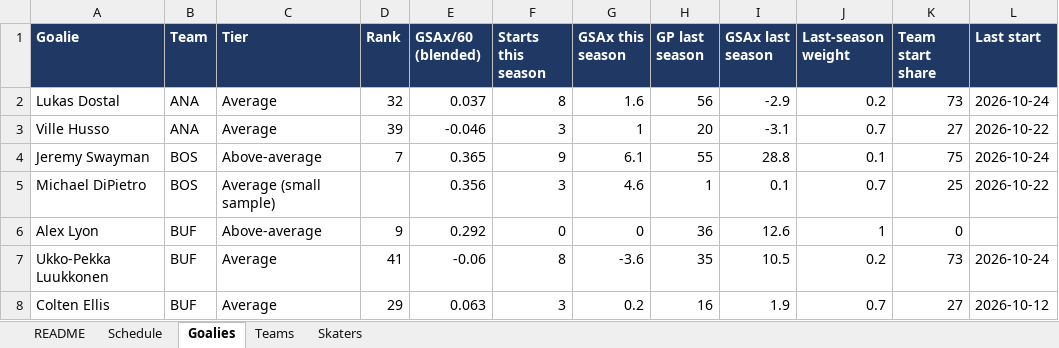
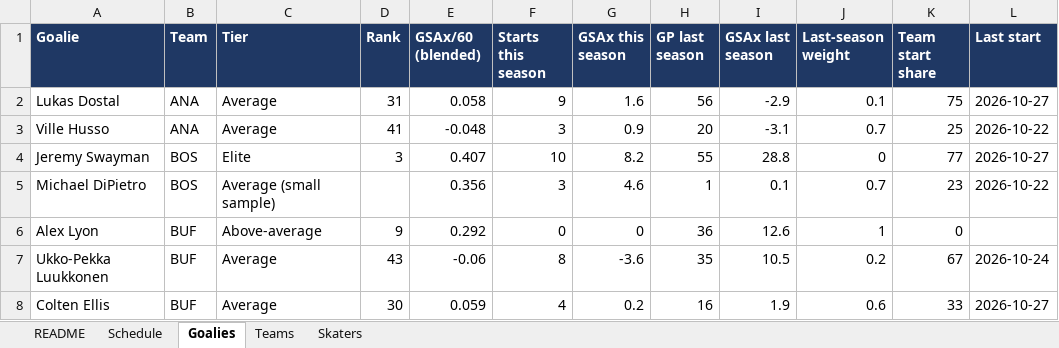
Before and after one commit to vimmer77/nhl-data, an Excel workbook: output/nhl_daily_data.xlsx, sheet Goalies, drawn as a sheet; only a part is shown; values as stored, in another font and other column widths than the file's, no borders; the diff covers the shown part only; the diff names each change by its address in the sheet, - before the commit and + after, or states it on an @@ line.

```diff
--- a/output/nhl_daily_data.xlsx (sheet Goalies)
+++ b/output/nhl_daily_data.xlsx (sheet Goalies)
-D2 (Rank): 32
+D2 (Rank): 31
-E2 (GSAx/60 (blended)): 0.037
+E2 (GSAx/60 (blended)): 0.058
-F2 (Starts this season): 8
+F2 (Starts this season): 9
-J2 (Last-season weight): 0.2
+J2 (Last-season weight): 0.1
-K2 (Team start share): 73
+K2 (Team start share): 75
-L2 (Last start): 2026-10-24
+L2 (Last start): 2026-10-27
-D3 (Rank): 39
+D3 (Rank): 41
-E3 (GSAx/60 (blended)): -0.046
+E3 (GSAx/60 (blended)): -0.048
-G3 (GSAx this season): 1
+G3 (GSAx this season): 0.9
-K3 (Team start share): 27
+K3 (Team start share): 25
-C4 (Tier): Above-average
+C4 (Tier): Elite
-D4 (Rank): 7
+D4 (Rank): 3
-E4 (GSAx/60 (blended)): 0.365
+E4 (GSAx/60 (blended)): 0.407
-F4 (Starts this season): 9
+F4 (Starts this season): 10
-G4 (GSAx this season): 6.1
+G4 (GSAx this season): 8.2
-J4 (Last-season weight): 0.1
+J4 (Last-season weight): 0
-K4 (Team start share): 75
+K4 (Team start share): 77
-L4 (Last start): 2026-10-24
+L4 (Last start): 2026-10-27
-K5 (Team start share): 25
+K5 (Team start share): 23
-D7 (Rank): 41
+D7 (Rank): 43
-K7 (Team start share): 73
+K7 (Team start share): 67
-D8 (Rank): 29
+D8 (Rank): 30
-E8 (GSAx/60 (blended)): 0.063
+E8 (GSAx/60 (blended)): 0.059
-F8 (Starts this season): 3
+F8 (Starts this season): 4
-J8 (Last-season weight): 0.7
+J8 (Last-season weight): 0.6
-K8 (Team start share): 27
+K8 (Team start share): 33
-L8 (Last start): 2026-10-12
+L8 (Last start): 2026-10-27
```
Also changed, not shown: 6 added rows, 5 removed rows and 174 edited cells elsewhere in this sheet, sheet Skaters, sheet Teams, sheet Schedule, sheet README, 11 other files.
